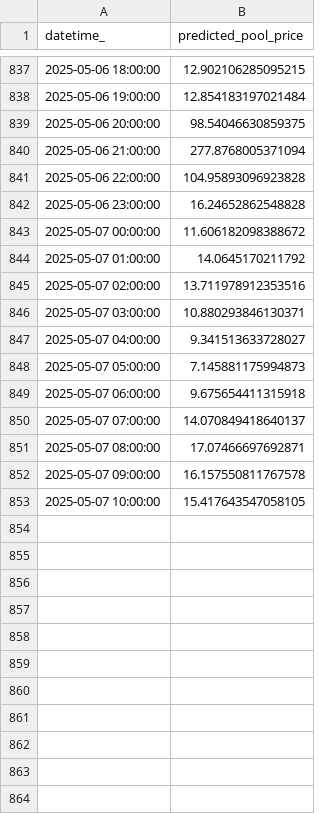
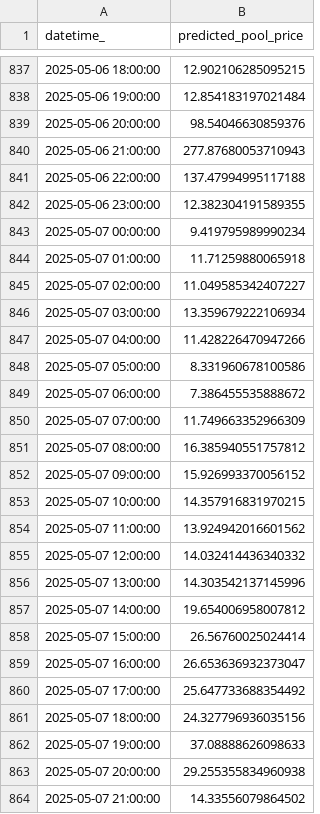
Before and after one commit to kevakba/BESS, a CSV file: Jobs/Inferencing/data/predictions/pred_df.csv, drawn as a sheet; only a part is shown, gaps mark what is left out; the diff covers the shown part only.

```diff
--- a/Jobs/Inferencing/data/predictions/pred_df.csv
+++ b/Jobs/Inferencing/data/predictions/pred_df.csv
@@ -838,16 +838,27 @@ datetime_,predicted_pool_price
 2025-05-06 19:00:00,12.854183197021484
-2025-05-06 20:00:00,98.54046630859375
-2025-05-06 21:00:00,277.8768005371094
-2025-05-06 22:00:00,104.95893096923828
-2025-05-06 23:00:00,16.24652862548828
-2025-05-07 00:00:00,11.606182098388672
-2025-05-07 01:00:00,14.0645170211792
-2025-05-07 02:00:00,13.711978912353516
-2025-05-07 03:00:00,10.880293846130371
-2025-05-07 04:00:00,9.341513633728027
-2025-05-07 05:00:00,7.145881175994873
-2025-05-07 06:00:00,9.675654411315918
-2025-05-07 07:00:00,14.070849418640137
-2025-05-07 08:00:00,17.07466697692871
-2025-05-07 09:00:00,16.157550811767578
-2025-05-07 10:00:00,15.417643547058105
+2025-05-06 20:00:00,98.54046630859376
+2025-05-06 21:00:00,277.87680053710943
+2025-05-06 22:00:00,137.47994995117188
+2025-05-06 23:00:00,12.382304191589355
+2025-05-07 00:00:00,9.419795989990234
+2025-05-07 01:00:00,11.71259880065918
+2025-05-07 02:00:00,11.049585342407227
+2025-05-07 03:00:00,13.359679222106934
+2025-05-07 04:00:00,11.428226470947266
+2025-05-07 05:00:00,8.331960678100586
+2025-05-07 06:00:00,7.386455535888672
+2025-05-07 07:00:00,11.749663352966309
+2025-05-07 08:00:00,16.385940551757812
+2025-05-07 09:00:00,15.926993370056152
+2025-05-07 10:00:00,14.357916831970215
+2025-05-07 11:00:00,13.924942016601562
+2025-05-07 12:00:00,14.032414436340332
+2025-05-07 13:00:00,14.303542137145996
+2025-05-07 14:00:00,19.654006958007812
+2025-05-07 15:00:00,26.56760025024414
+2025-05-07 16:00:00,26.653636932373047
+2025-05-07 17:00:00,25.647733688354492
+2025-05-07 18:00:00,24.327796936035156
+2025-05-07 19:00:00,37.08888626098633
+2025-05-07 20:00:00,29.255355834960938
+2025-05-07 21:00:00,14.33556079864502
```
Also changed, not shown: 9 edited cells elsewhere in this file, Jobs/Evaluation/data/actual/price.csv, Jobs/Inferencing/data/cleaned/merged_df_cleaned.csv, 1 other file.
